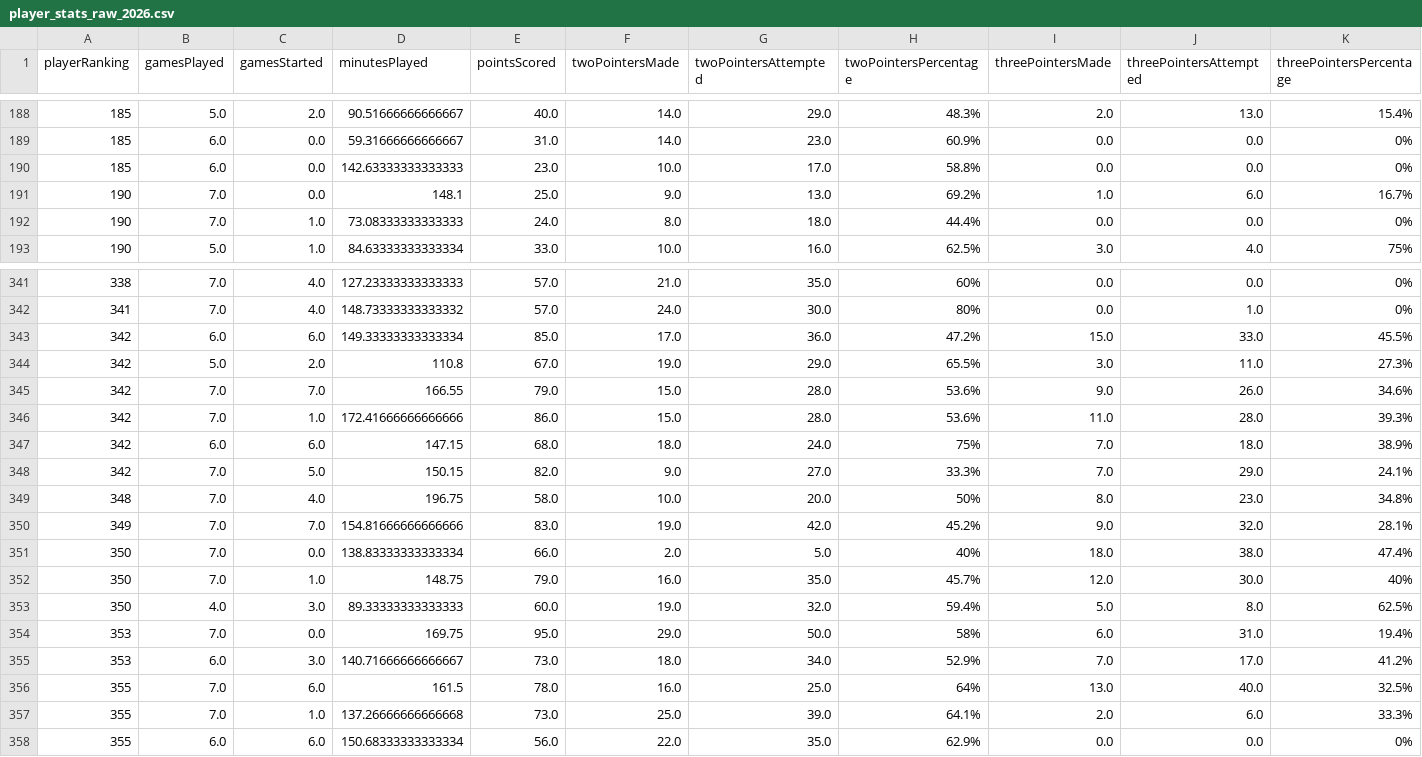
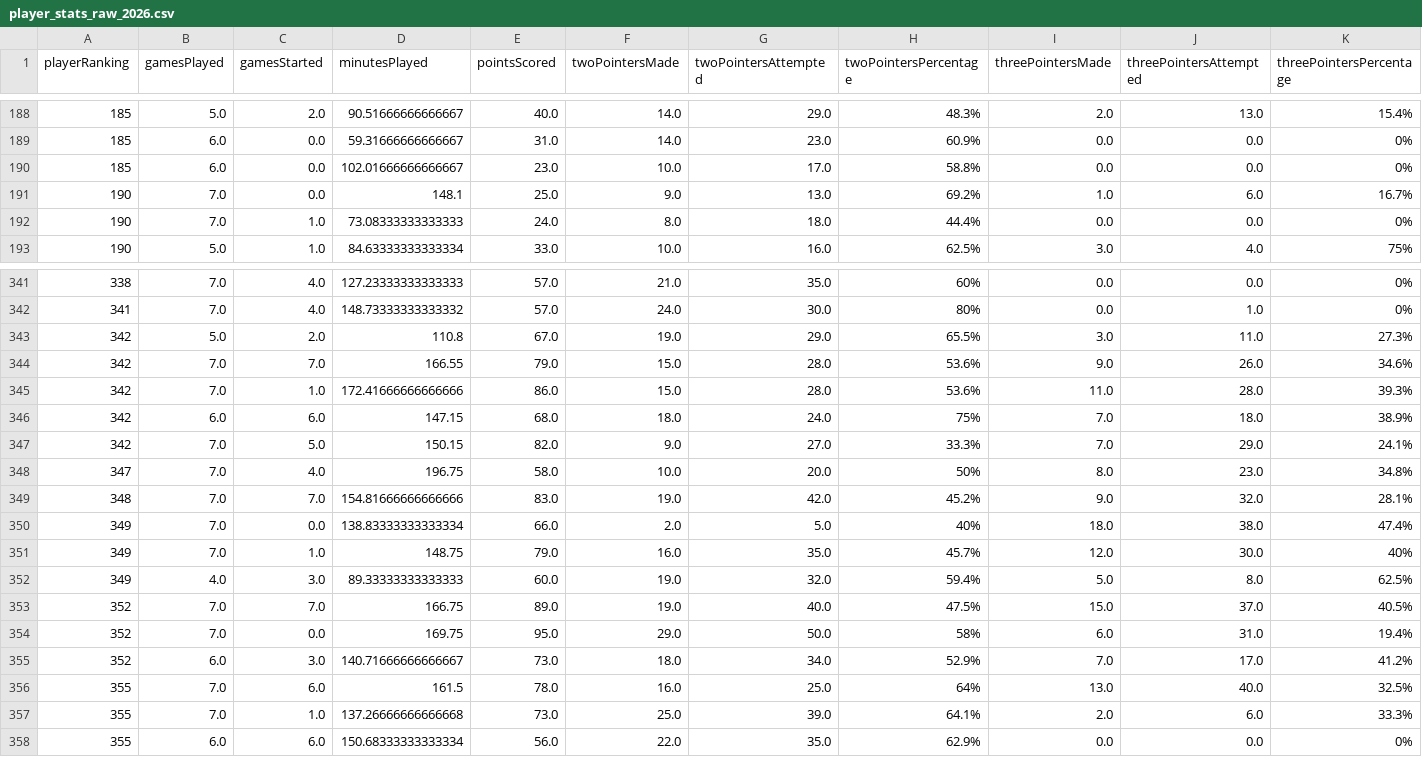
Before and after one commit to n-codder/ubt-dashboard, a CSV file: data/raw/eurocup/player_stats_raw_2026.csv, drawn as a sheet; only a part is shown, gaps mark what is left out; removed rows and columns are numbered as before the commit, all else as after; rows hold the shown columns only; the diff names each change by its address in the sheet, - before the commit and + after, or states it on an @@ line.

```diff
--- a/data/raw/eurocup/player_stats_raw_2026.csv
+++ b/data/raw/eurocup/player_stats_raw_2026.csv
-D190 (minutesPlayed): 142.63333333333333
+D190 (minutesPlayed): 102.01666666666667
-row 343: 342 | 6.0 | 6.0 | 149.33333333333334 | 85.0 | 17.0 | 36.0 | 47.2% | 15.0 | 33.0 | 45.5%
-A348 (playerRanking): 348
+A348 (playerRanking): 347
-A349 (playerRanking): 349
+A349 (playerRanking): 348
-A350:A352 (playerRanking): 350
+A350:A352 (playerRanking): 349
+row 353: 352 | 7.0 | 7.0 | 166.75 | 89.0 | 19.0 | 40.0 | 47.5% | 15.0 | 37.0 | 40.5%
-A354:A355 (playerRanking): 353
+A354:A355 (playerRanking): 352
```
Also changed, not shown: data/processed/games.csv, data/processed/player_stats.csv, 2 other files.
